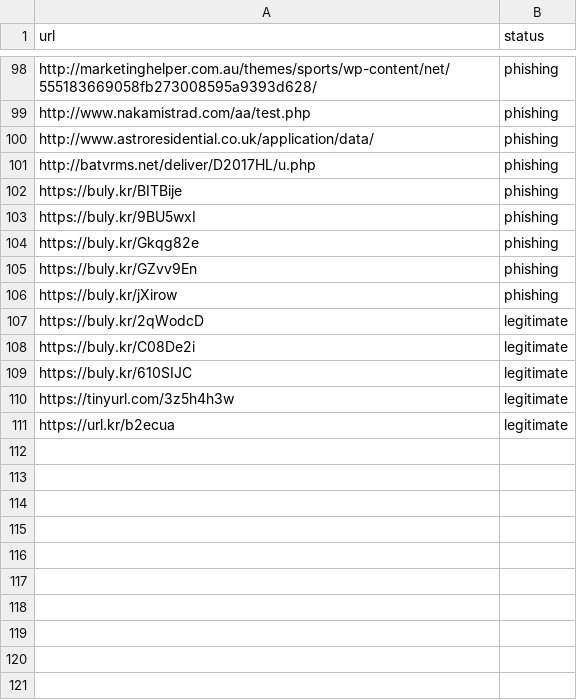
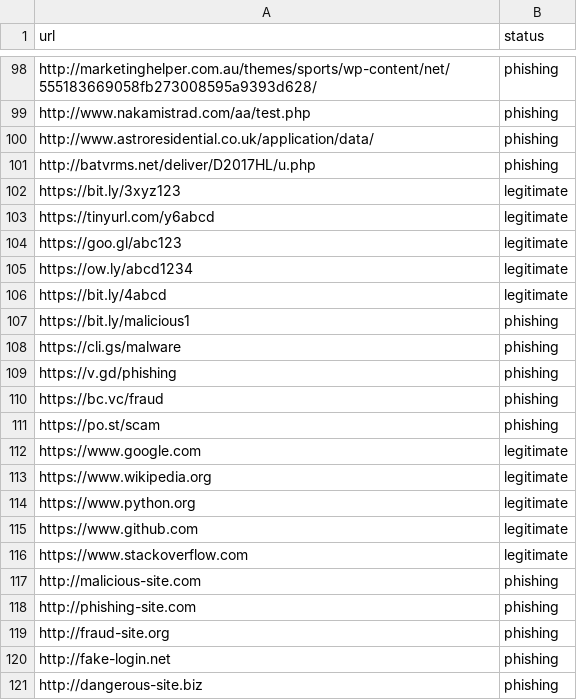
Before and after one commit to mmije0ng/web-phishing-detection, a CSV file: test_dataset.csv, drawn as a sheet; only a part is shown, gaps mark what is left out.

```diff
--- a/test_dataset.csv
+++ b/test_dataset.csv
@@ -101,11 +101,21 @@ http://www.astroresidential.co.uk/application/data/,phishing
 http://batvrms.net/deliver/D2017HL/u.php,phishing
-https://buly.kr/BITBije, phishing
-https://buly.kr/9BU5wxI, phishing
-https://buly.kr/Gkqg82e, phishing
-https://buly.kr/GZvv9En, phishing
-https://buly.kr/jXirow, phishing
-https://buly.kr/2qWodcD, legitimate
-https://buly.kr/C08De2i, legitimate
-https://buly.kr/610SIJC, legitimate
-https://tinyurl.com/3z5h4h3w, legitimate
-https://url.kr/b2ecua, legitimate
+https://bit.ly/3xyz123,legitimate
+https://tinyurl.com/y6abcd,legitimate
+https://goo.gl/abc123,legitimate
+https://ow.ly/abcd1234,legitimate
+https://bit.ly/4abcd,legitimate
+https://bit.ly/malicious1,phishing
+https://cli.gs/malware,phishing
+https://v.gd/phishing,phishing
+https://bc.vc/fraud,phishing
+https://po.st/scam,phishing
+https://www.google.com,legitimate
+https://www.wikipedia.org,legitimate
+https://www.python.org,legitimate
+https://www.github.com,legitimate
+https://www.stackoverflow.com,legitimate
+http://malicious-site.com,phishing
+http://phishing-site.com,phishing
+http://fraud-site.org,phishing
+http://fake-login.net,phishing
+http://dangerous-site.biz,phishing
```
Also changed, not shown: 1 other file.
